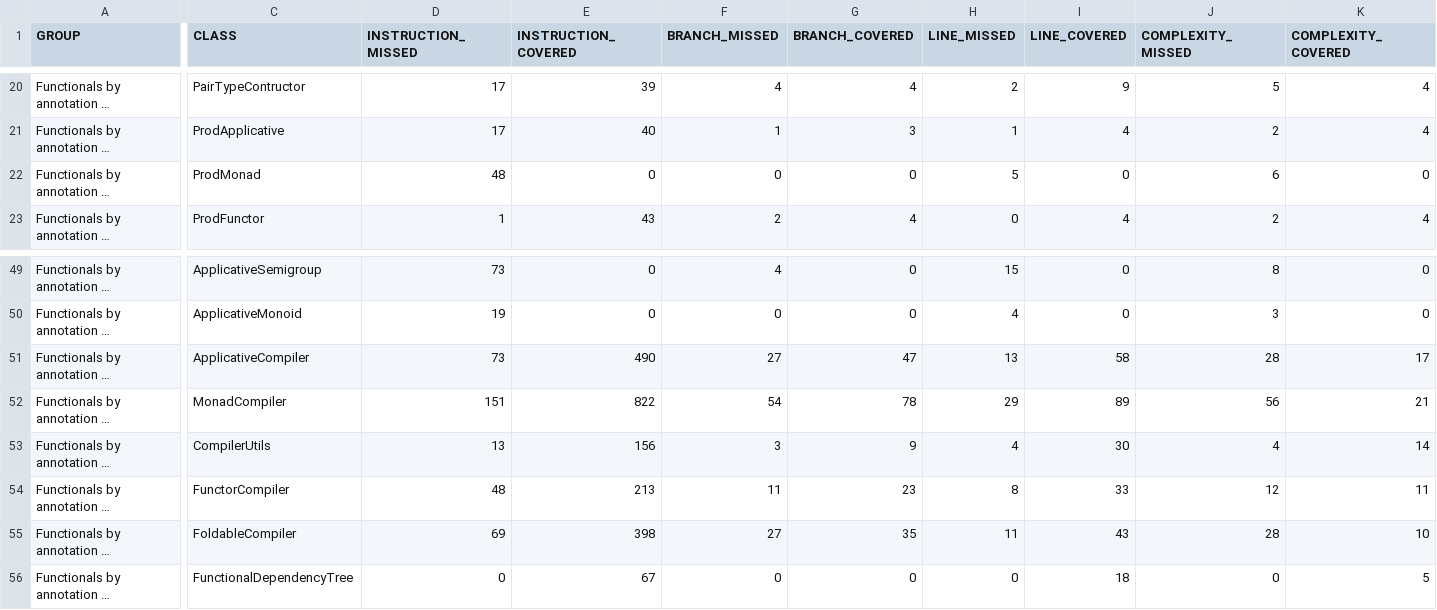
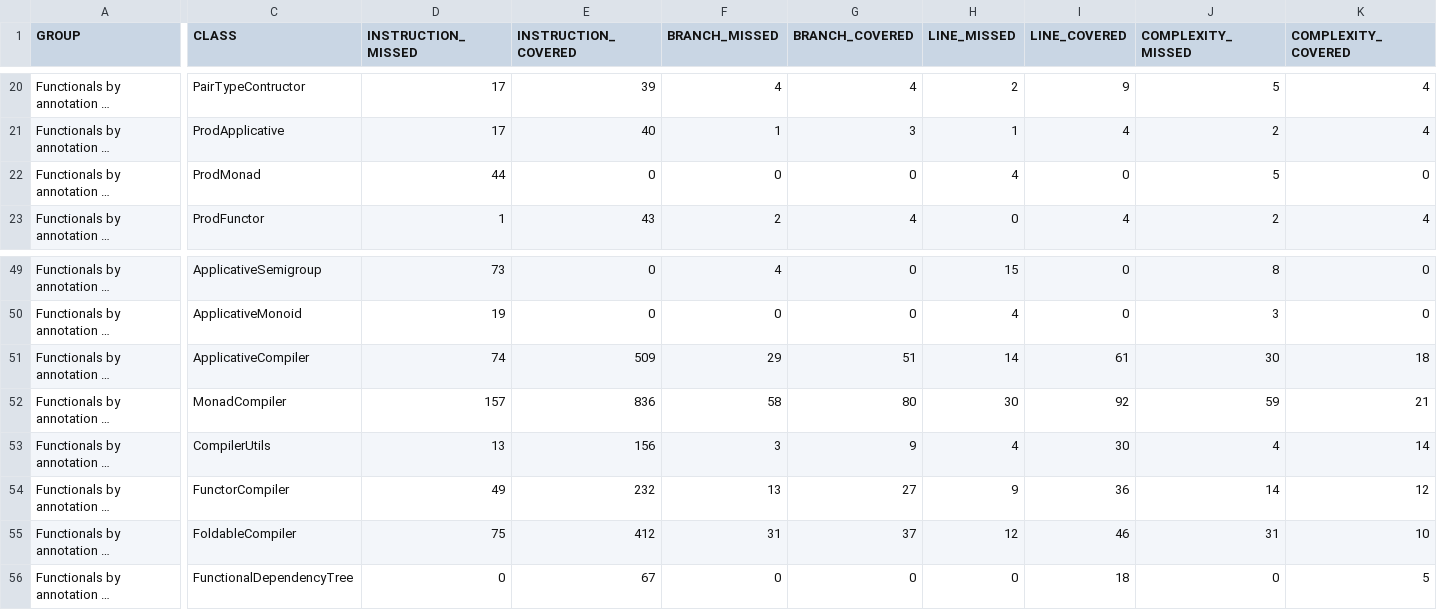
Before and after one commit to dan323/functional-by-annotations, a CSV file: jacoco-aggregate/jacoco.csv, drawn as a sheet; only a part is shown, gaps mark what is left out; long unchanged cells end in …; the diff covers the shown part only; the diff names each change by its address in the sheet, - before the commit and + after, or states it on an @@ line.

```diff
--- a/jacoco-aggregate/jacoco.csv
+++ b/jacoco-aggregate/jacoco.csv
-D22 (INSTRUCTION_MISSED): 48
+D22 (INSTRUCTION_MISSED): 44
-H22 (LINE_MISSED): 5
+H22 (LINE_MISSED): 4
-J22 (COMPLEXITY_MISSED): 6
+J22 (COMPLEXITY_MISSED): 5
-D51 (INSTRUCTION_MISSED): 73
+D51 (INSTRUCTION_MISSED): 74
-E51 (INSTRUCTION_COVERED): 490
+E51 (INSTRUCTION_COVERED): 509
-F51 (BRANCH_MISSED): 27
+F51 (BRANCH_MISSED): 29
-G51 (BRANCH_COVERED): 47
+G51 (BRANCH_COVERED): 51
-H51 (LINE_MISSED): 13
+H51 (LINE_MISSED): 14
-I51 (LINE_COVERED): 58
+I51 (LINE_COVERED): 61
-J51 (COMPLEXITY_MISSED): 28
+J51 (COMPLEXITY_MISSED): 30
-K51 (COMPLEXITY_COVERED): 17
+K51 (COMPLEXITY_COVERED): 18
-D52 (INSTRUCTION_MISSED): 151
+D52 (INSTRUCTION_MISSED): 157
-E52 (INSTRUCTION_COVERED): 822
+E52 (INSTRUCTION_COVERED): 836
-F52 (BRANCH_MISSED): 54
+F52 (BRANCH_MISSED): 58
-G52 (BRANCH_COVERED): 78
+G52 (BRANCH_COVERED): 80
-H52 (LINE_MISSED): 29
+H52 (LINE_MISSED): 30
-I52 (LINE_COVERED): 89
+I52 (LINE_COVERED): 92
-J52 (COMPLEXITY_MISSED): 56
+J52 (COMPLEXITY_MISSED): 59
-D54 (INSTRUCTION_MISSED): 48
+D54 (INSTRUCTION_MISSED): 49
-E54 (INSTRUCTION_COVERED): 213
+E54 (INSTRUCTION_COVERED): 232
-F54 (BRANCH_MISSED): 11
+F54 (BRANCH_MISSED): 13
-G54 (BRANCH_COVERED): 23
+G54 (BRANCH_COVERED): 27
-H54 (LINE_MISSED): 8
+H54 (LINE_MISSED): 9
-I54 (LINE_COVERED): 33
+I54 (LINE_COVERED): 36
-J54 (COMPLEXITY_MISSED): 12
+J54 (COMPLEXITY_MISSED): 14
-K54 (COMPLEXITY_COVERED): 11
+K54 (COMPLEXITY_COVERED): 12
-D55 (INSTRUCTION_MISSED): 69
+D55 (INSTRUCTION_MISSED): 75
-E55 (INSTRUCTION_COVERED): 398
+E55 (INSTRUCTION_COVERED): 412
-F55 (BRANCH_MISSED): 27
+F55 (BRANCH_MISSED): 31
-G55 (BRANCH_COVERED): 35
+G55 (BRANCH_COVERED): 37
-H55 (LINE_MISSED): 11
+H55 (LINE_MISSED): 12
-I55 (LINE_COVERED): 43
+I55 (LINE_COVERED): 46
-J55 (COMPLEXITY_MISSED): 28
+J55 (COMPLEXITY_MISSED): 31
```
Also changed, not shown: 16 edited cells elsewhere in this file, 23 other files.
